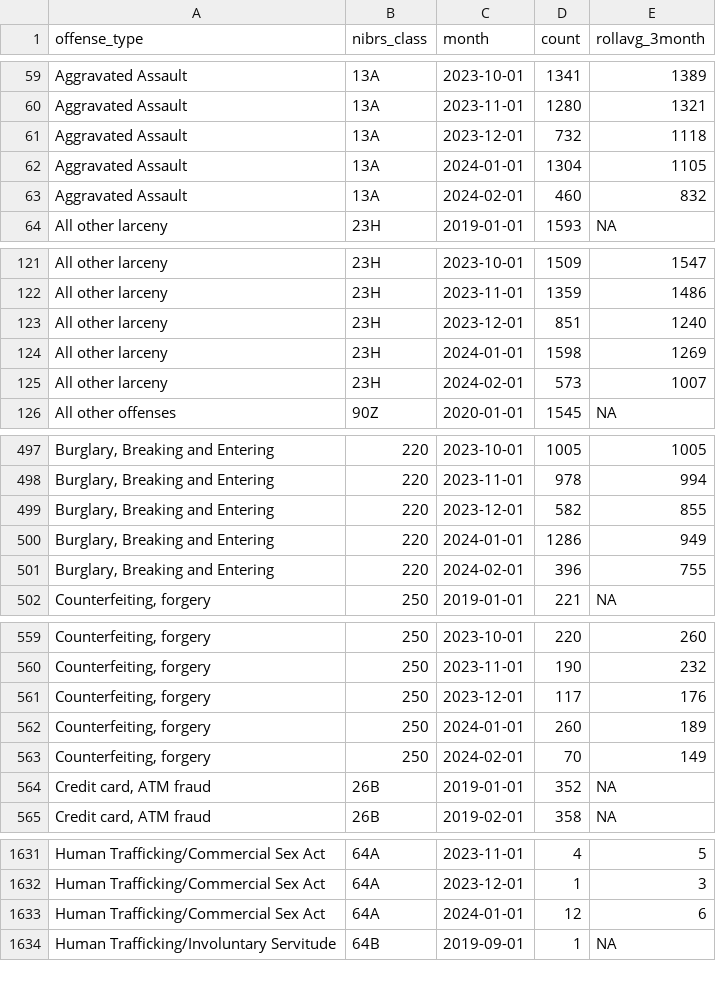
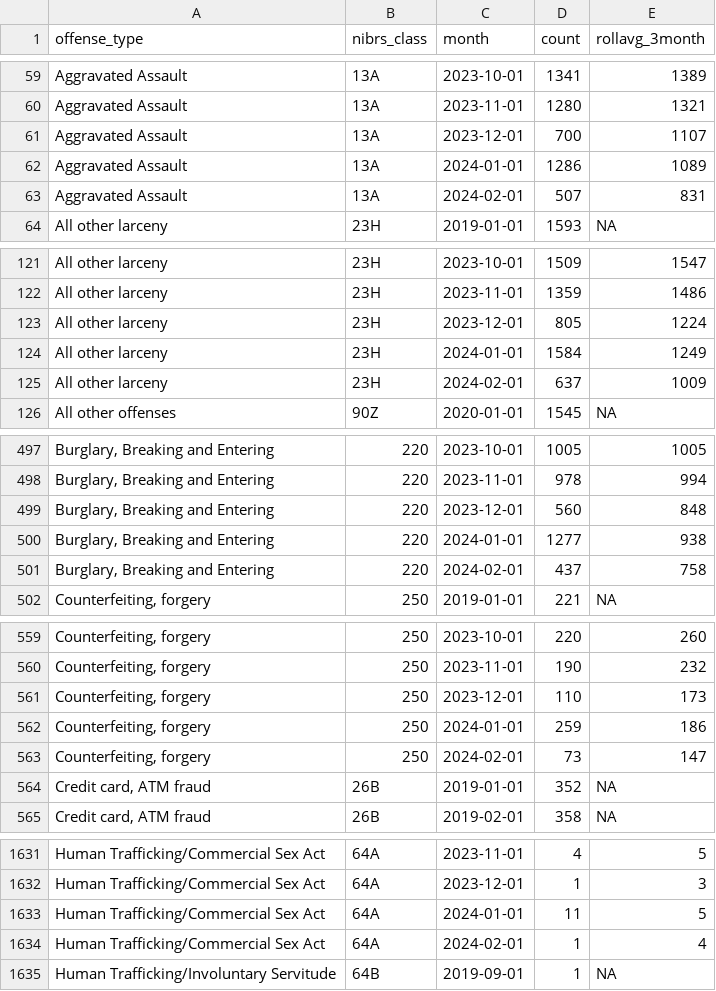
Before and after one commit to abcotvdata/safetytracker_houston, a CSV file: data/output/monthly/citywide_detailed_monthly.csv, drawn as a sheet; only a part is shown, gaps mark what is left out; the diff covers the shown part only; the diff names each change by its address in the sheet, - before the commit and + after, or states it on an @@ line.

Commit message:
New crime data collected

```diff
--- a/data/output/monthly/citywide_detailed_monthly.csv
+++ b/data/output/monthly/citywide_detailed_monthly.csv
-D61 (count): 732
+D61 (count): 700
-E61 (rollavg_3month): 1118
+E61 (rollavg_3month): 1107
-D62 (count): 1304
+D62 (count): 1286
-E62 (rollavg_3month): 1105
+E62 (rollavg_3month): 1089
-D63 (count): 460
+D63 (count): 507
-E63 (rollavg_3month): 832
+E63 (rollavg_3month): 831
-D123 (count): 851
+D123 (count): 805
-E123 (rollavg_3month): 1240
+E123 (rollavg_3month): 1224
-D124 (count): 1598
+D124 (count): 1584
-E124 (rollavg_3month): 1269
+E124 (rollavg_3month): 1249
-D125 (count): 573
+D125 (count): 637
-E125 (rollavg_3month): 1007
+E125 (rollavg_3month): 1009
-D499 (count): 582
+D499 (count): 560
-E499 (rollavg_3month): 855
+E499 (rollavg_3month): 848
-D500 (count): 1286
+D500 (count): 1277
-E500 (rollavg_3month): 949
+E500 (rollavg_3month): 938
-D501 (count): 396
+D501 (count): 437
-E501 (rollavg_3month): 755
+E501 (rollavg_3month): 758
-D561 (count): 117
+D561 (count): 110
-E561 (rollavg_3month): 176
+E561 (rollavg_3month): 173
-D562 (count): 260
+D562 (count): 259
-E562 (rollavg_3month): 189
+E562 (rollavg_3month): 186
-D563 (count): 70
+D563 (count): 73
-E563 (rollavg_3month): 149
+E563 (rollavg_3month): 147
-D1633 (count): 12
+D1633 (count): 11
-E1633 (rollavg_3month): 6
+E1633 (rollavg_3month): 5
+row 1634: Human Trafficking/Commercial Sex Act | 64A | 2024-02-01 | 1 | 4
```
Also changed, not shown: 100 edited cells elsewhere in this file, data/output/beat/assaults_beat.csv, data/output/beat/beat_category.csv, 48 other files.
